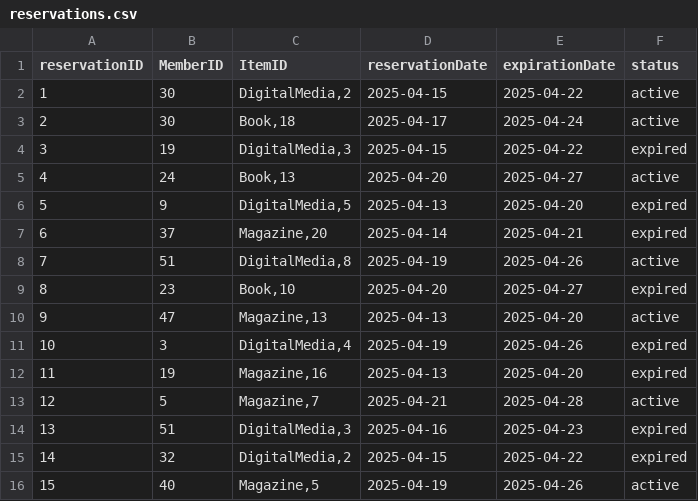
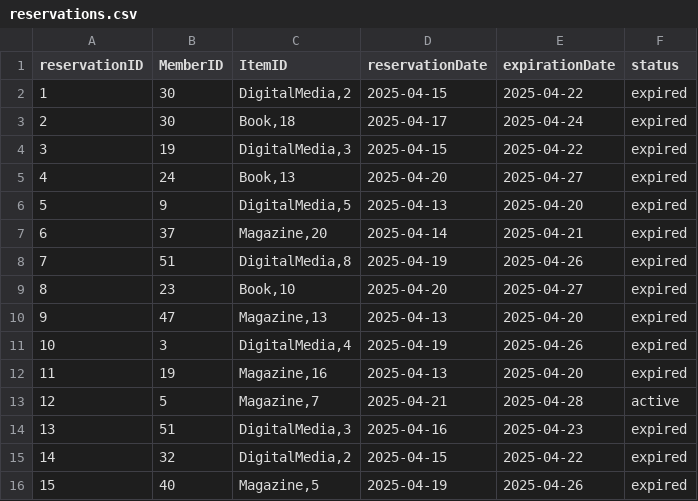
Before and after one commit to j776w781/EECS-447-Project, a CSV file: reservations.csv, drawn as a sheet.

Commit message:
Update reservations.csv
Expired all the reservations that had expiration dates before 4/27

```diff
--- a/reservations.csv
+++ b/reservations.csv
@@ -1,11 +1,11 @@
 reservationID,MemberID,ItemID,reservationDate,expirationDate,status
-1,30,"DigitalMedia,2",2025-04-15,2025-04-22,active
-2,30,"Book,18",2025-04-17,2025-04-24,active
+1,30,"DigitalMedia,2",2025-04-15,2025-04-22,expired
+2,30,"Book,18",2025-04-17,2025-04-24,expired
 3,19,"DigitalMedia,3",2025-04-15,2025-04-22,expired
-4,24,"Book,13",2025-04-20,2025-04-27,active
+4,24,"Book,13",2025-04-20,2025-04-27,expired
 5,9,"DigitalMedia,5",2025-04-13,2025-04-20,expired
 6,37,"Magazine,20",2025-04-14,2025-04-21,expired
-7,51,"DigitalMedia,8",2025-04-19,2025-04-26,active
+7,51,"DigitalMedia,8",2025-04-19,2025-04-26,expired
 8,23,"Book,10",2025-04-20,2025-04-27,expired
-9,47,"Magazine,13",2025-04-13,2025-04-20,active
+9,47,"Magazine,13",2025-04-13,2025-04-20,expired
 10,3,"DigitalMedia,4",2025-04-19,2025-04-26,expired
@@ -15,2 +15,2 @@ reservationID,MemberID,ItemID,reservationDate,expirationDate,status
 14,32,"DigitalMedia,2",2025-04-15,2025-04-22,expired
-15,40,"Magazine,5",2025-04-19,2025-04-26,active
+15,40,"Magazine,5",2025-04-19,2025-04-26,expired
```
